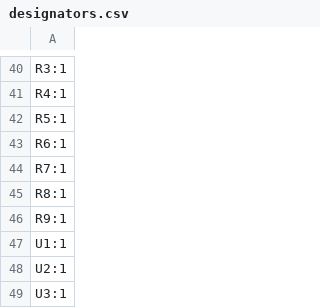
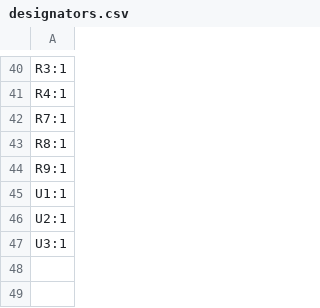
Before and after one commit to teleplayer123/usbc_pd_devboard, a CSV file: hardware/pd_board/production/designators.csv, drawn as a sheet; only a part is shown, gaps mark what is left out; the diff names each change by its address in the sheet, - before the commit and + after, or states it on an @@ line.

```diff
--- a/hardware/pd_board/production/designators.csv
+++ b/hardware/pd_board/production/designators.csv
-row 42: R5:1
-row 43: R6:1
```
Also changed, not shown: hardware/pd_board/production/bom.csv, hardware/pd_board/production/positions.csv, 10 other files.
